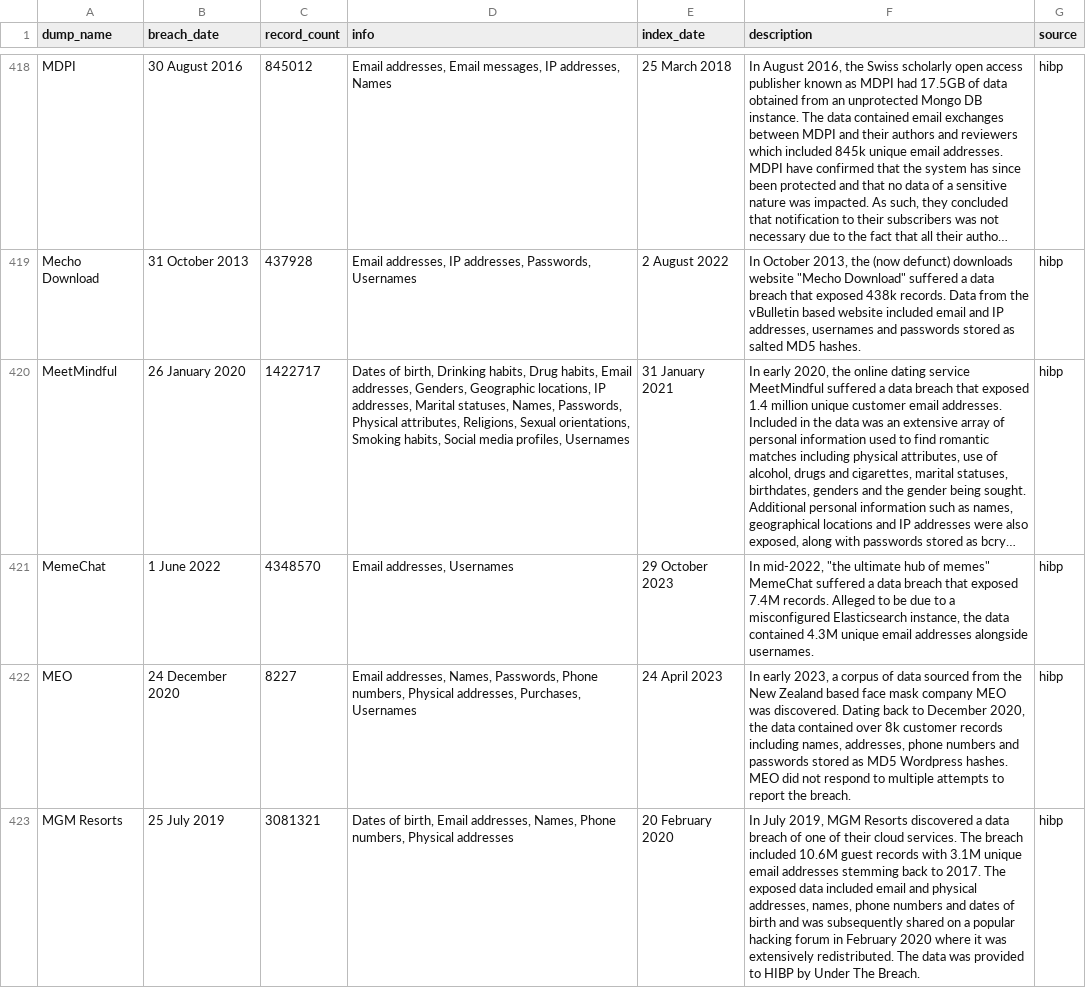
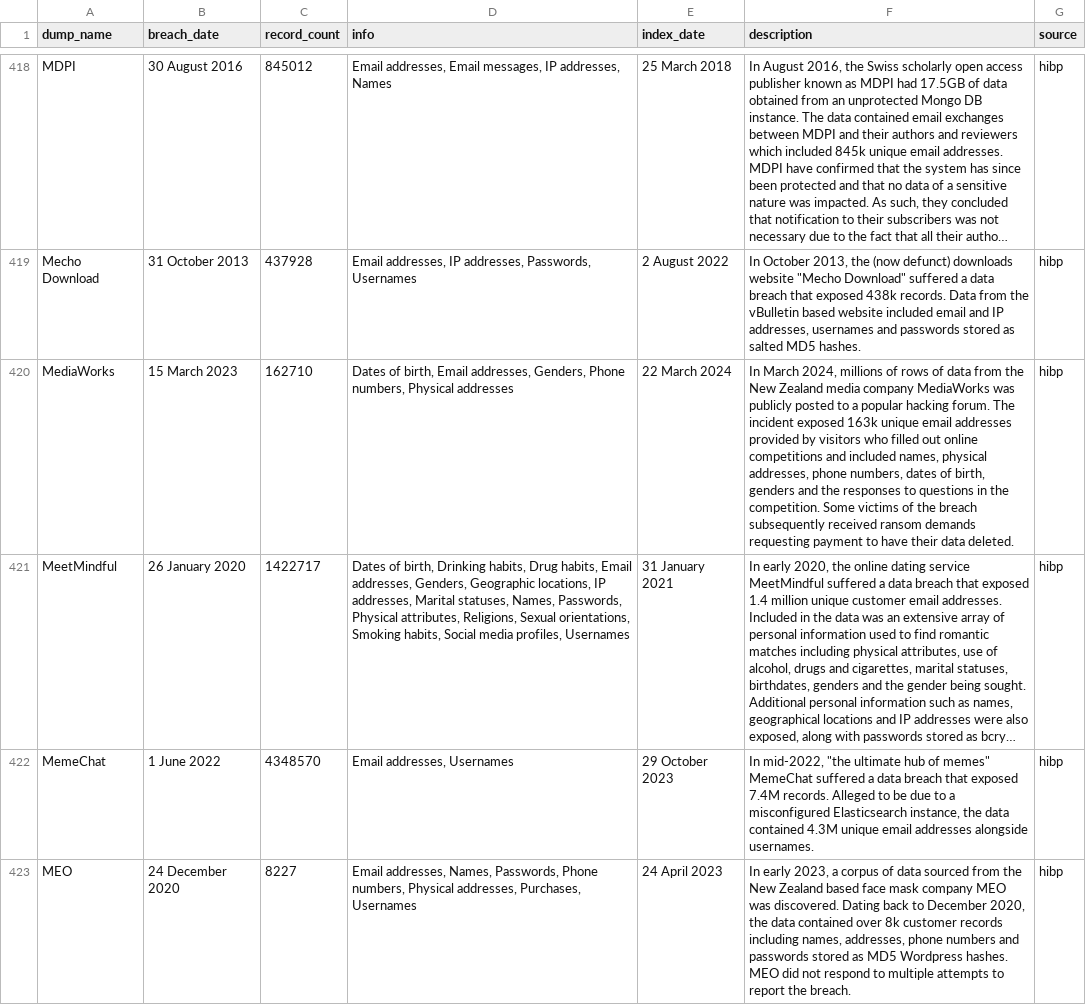
Before and after one commit to notdls/known-breaches, a CSV file: datasets/hibp.csv, drawn as a sheet; only a part is shown, gaps mark what is left out; the shorter side is filled out with more unchanged rows; long unchanged cells end in …; the diff names each change by its address in the sheet, - before the commit and + after, or states it on an @@ line.

Commit message:
Dataset Update 03/23/24

```diff
--- a/datasets/hibp.csv
+++ b/datasets/hibp.csv
+row 420: MediaWorks | 15 March 2023 | 162710 | Dates of birth, Email addresses, Genders, Phone numbers, Physical addresses | 22 March 2024 | In March 2024, millions of rows of data from the New Zealand media company MediaWorks was publicly posted to a popular hacking forum. The incident exposed 163k unique email addresses provided by visitors who filled out online competitions and included names, physical addresses, phone numbers, dates of birth, genders and the responses to questions in the competition. Some victims of the breach subsequently received ransom demands requesting payment to have their data deleted. | hibp
```
Also changed, not shown: 2 other files.
